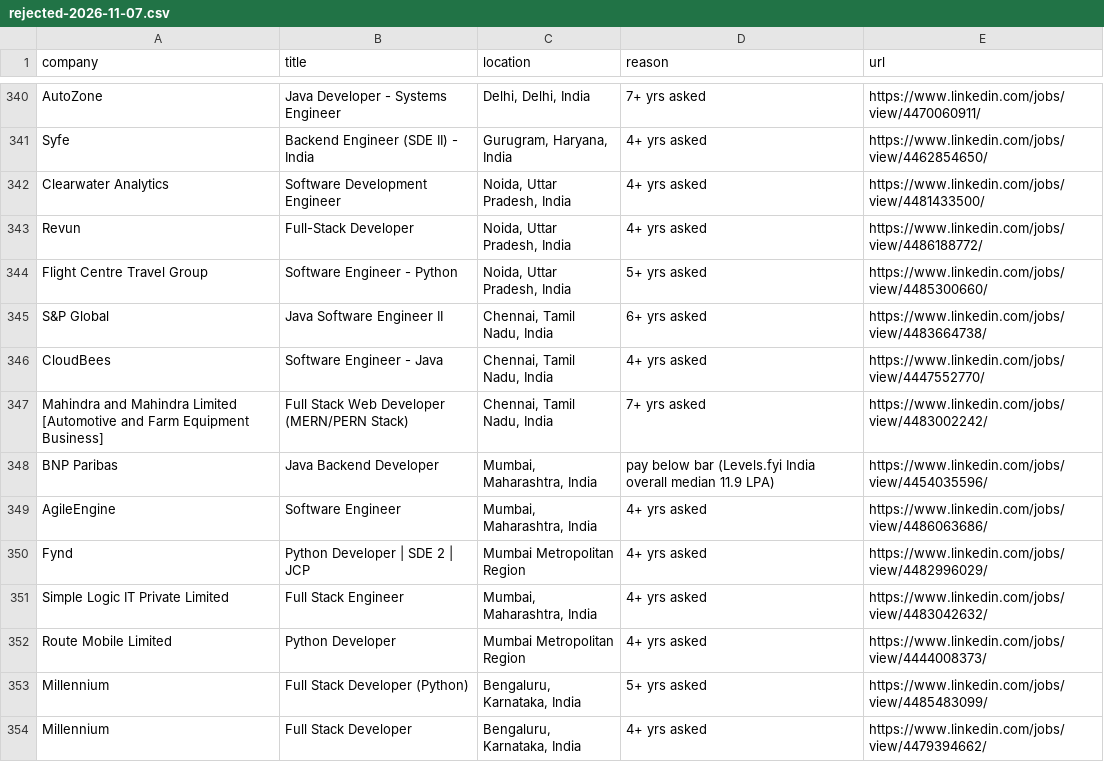
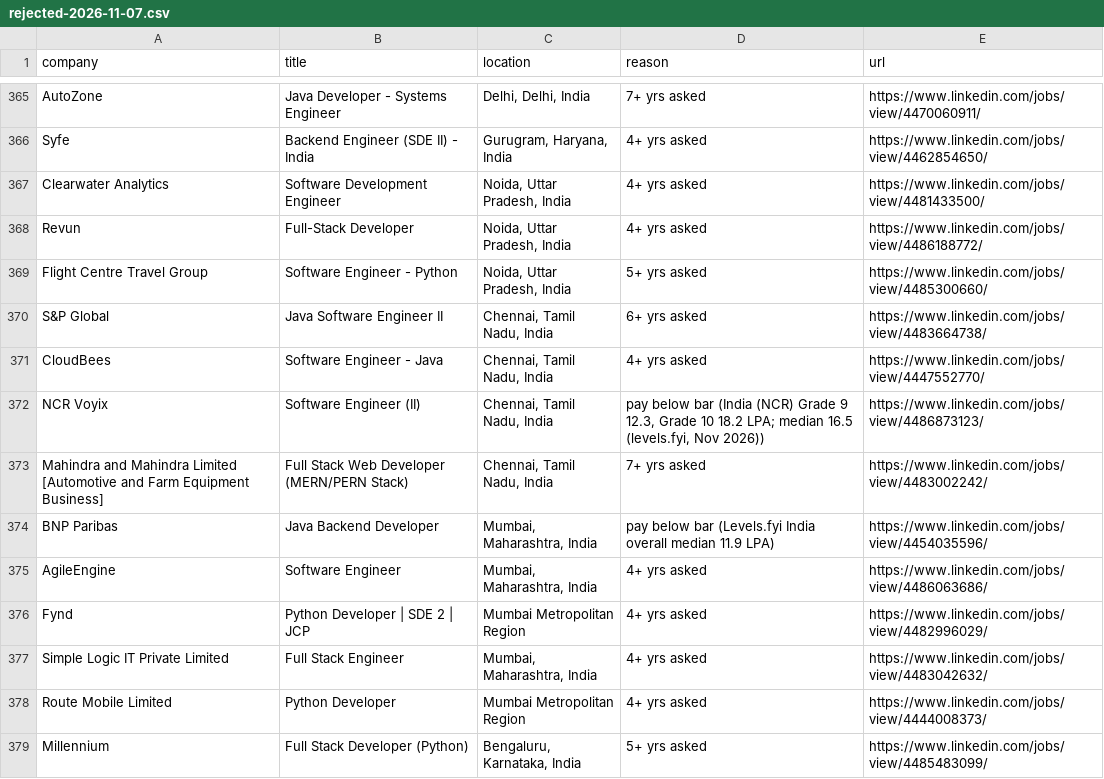
Before and after one commit to 24yash/india-swe-job-search, a CSV file: output/rejected-2026-11-07.csv, drawn as a sheet; only a part is shown, gaps mark what is left out; the shorter side is filled out with more unchanged rows; the diff covers the shown part only; the diff names each change by its address in the sheet, - before the commit and + after, or states it on an @@ line.

Commit message:
Pay-check the leads on levels.fyi; exclude services firms found in leads
- levels.fyi India SE pay recorded in tiers.json for every lead company
  with 2+ leads and notable single-lead product companies (~40).
- Above the bar: Guidewire, Cashfree, BNY, Safe Security, Socure.
  Above except entry level (below_title): Cadence, Applied Materials,
  Sigmoid, Sophos. Below: Emerson, Eurofins, NCR Voyix, HighRadius, UPS,
  Wolters Kluwer, FIS. Borderline or no data: kept as leads with notes.
- Added HTC Global Services, Kumaran Systems, Kanerika, NonStop io,
  HYrEzy and Searchjob.ai to services_and_staffing.
- Shortlist 356 -> 375, sweet spot 94 -> 104, leads 293 -> 242.

```diff
--- a/output/rejected-2026-11-07.csv
+++ b/output/rejected-2026-11-07.csv
+row 372: NCR Voyix | Software Engineer (II) | Chennai, Tamil Nadu, India | pay below bar (India (NCR) Grade 9 12.3, Grade 10 18.2 LPA; median 16.5 (levels.fyi, Nov 2026)) | https://www.linkedin.com/jobs/view/4486873123/
```
Also changed, not shown: 25 added rows elsewhere in this file, output/company-bank-2026-11-07.csv, 14 other files.
